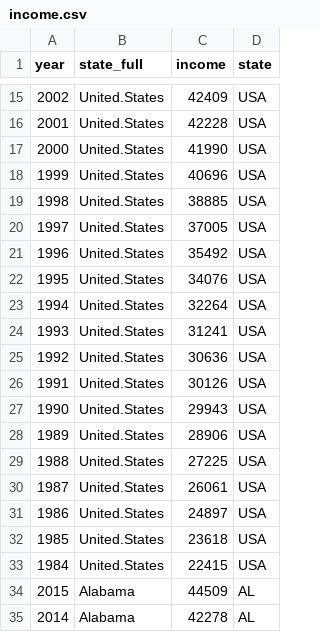
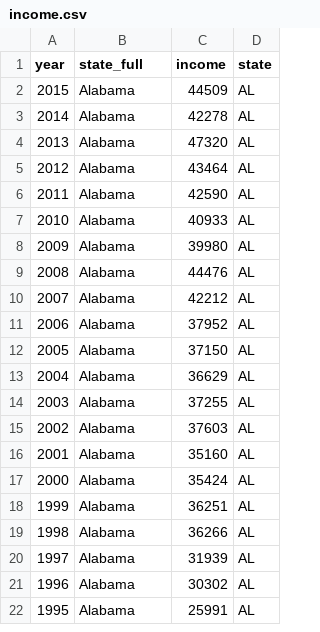
Before and after one commit to watsonwu9/watsonwu9.github.io, a CSV file: income.csv, drawn as a sheet; only a part is shown, gaps mark what is left out; the shorter side is filled out with more unchanged rows; the diff covers the shown part only; the diff names each change by its address in the sheet, - before the commit and + after, or states it on an @@ line.

```diff
--- a/income.csv
+++ b/income.csv
-row 15: 2002 | United.States | 42409 | USA
-row 16: 2001 | United.States | 42228 | USA
-row 17: 2000 | United.States | 41990 | USA
-row 18: 1999 | United.States | 40696 | USA
-row 19: 1998 | United.States | 38885 | USA
-row 20: 1997 | United.States | 37005 | USA
-row 21: 1996 | United.States | 35492 | USA
-row 22: 1995 | United.States | 34076 | USA
-row 23: 1994 | United.States | 32264 | USA
-row 24: 1993 | United.States | 31241 | USA
-row 25: 1992 | United.States | 30636 | USA
-row 26: 1991 | United.States | 30126 | USA
-row 27: 1990 | United.States | 29943 | USA
-row 28: 1989 | United.States | 28906 | USA
-row 29: 1988 | United.States | 27225 | USA
-row 30: 1987 | United.States | 26061 | USA
-row 31: 1986 | United.States | 24897 | USA
-row 32: 1985 | United.States | 23618 | USA
-row 33: 1984 | United.States | 22415 | USA
```
Also changed, not shown: 13 removed rows elsewhere in this file, income_data.csv, 4 other files.
